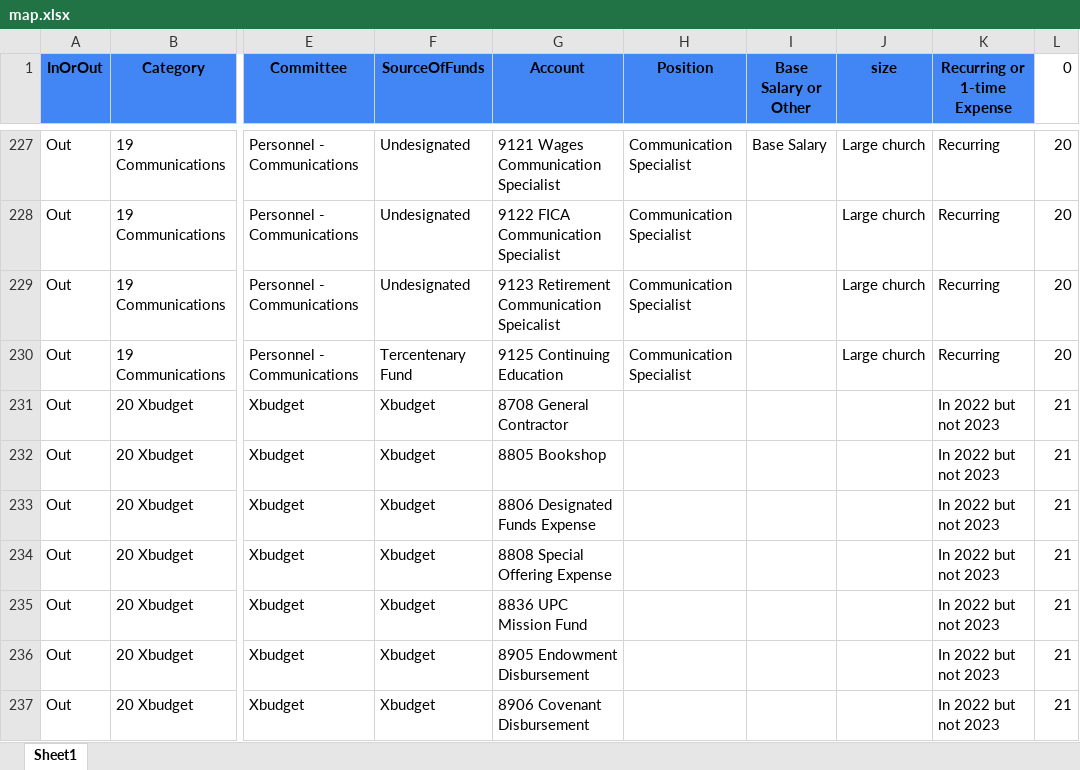
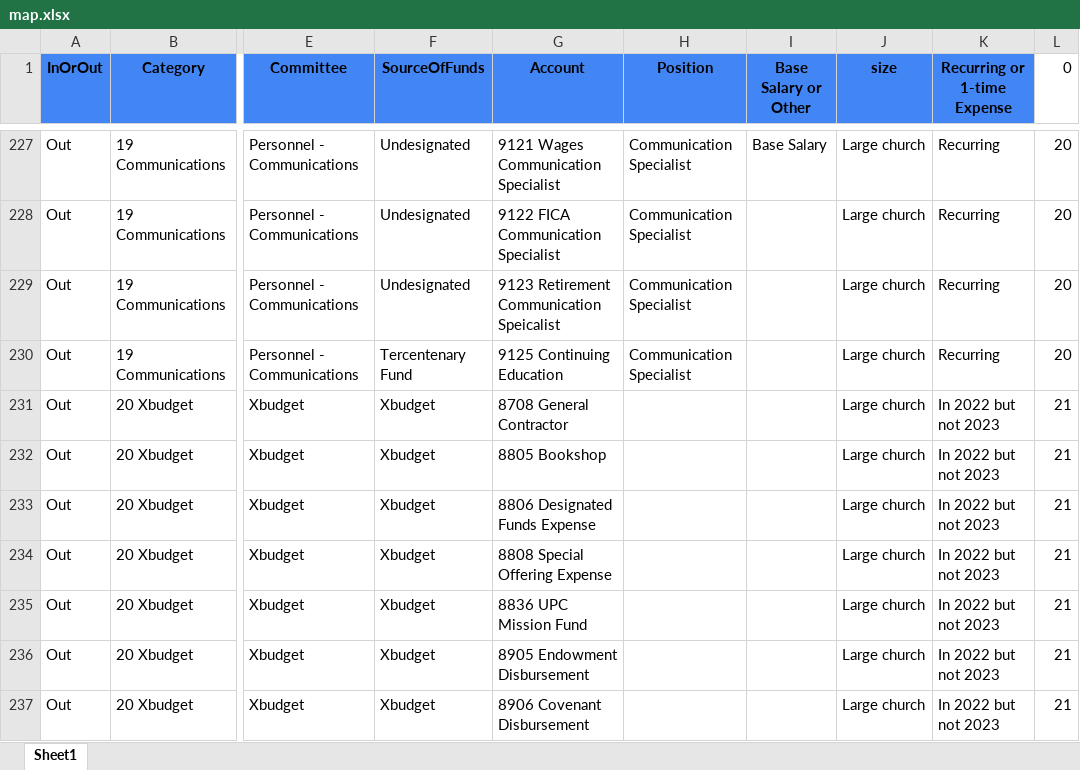
Before and after one commit to dhjelmar/budget, an Excel workbook: input_files/map.xlsx, sheet Sheet1, drawn as a sheet; only a part is shown, gaps mark what is left out; values as stored, in another font and other column widths than the file's, no borders; conditional formats not drawn; the diff covers the shown part only; the diff names each change by its address in the sheet, - before the commit and + after, or states it on an @@ line.

Commit message:
minor update to small/large church entries

```diff
--- a/input_files/map.xlsx (sheet Sheet1)
+++ b/input_files/map.xlsx (sheet Sheet1)
-J231:J237 (size): (empty)
+J231:J237 (size): Large church
```
Also changed, not shown: 14 edited cells elsewhere in this sheet.
